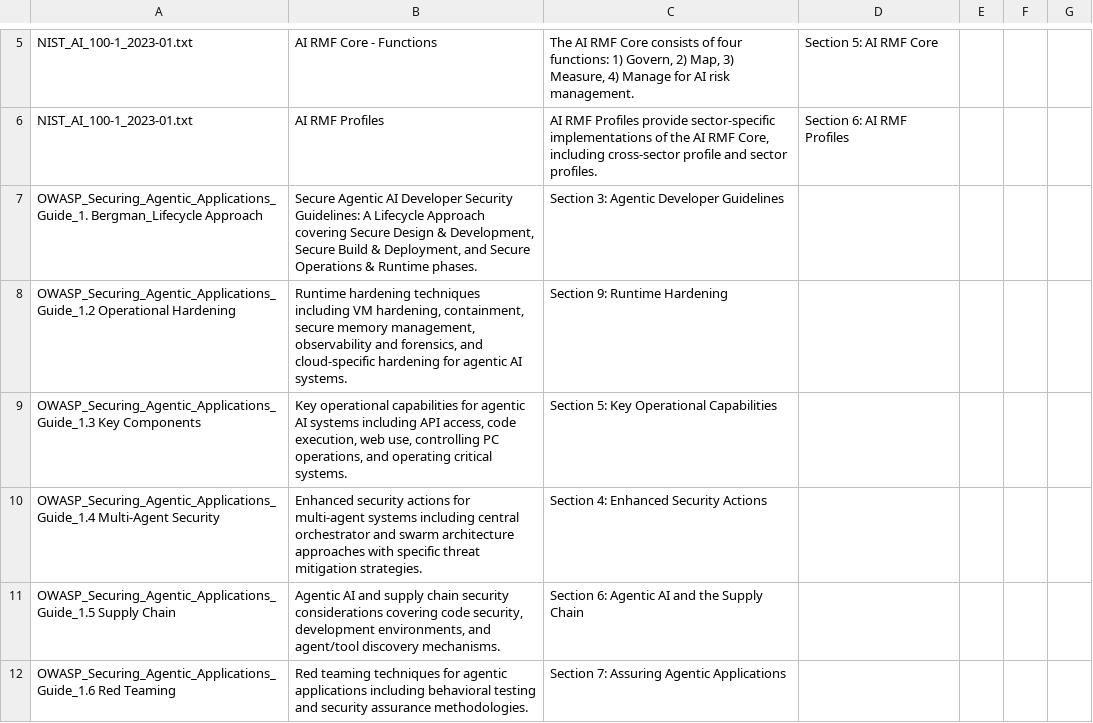
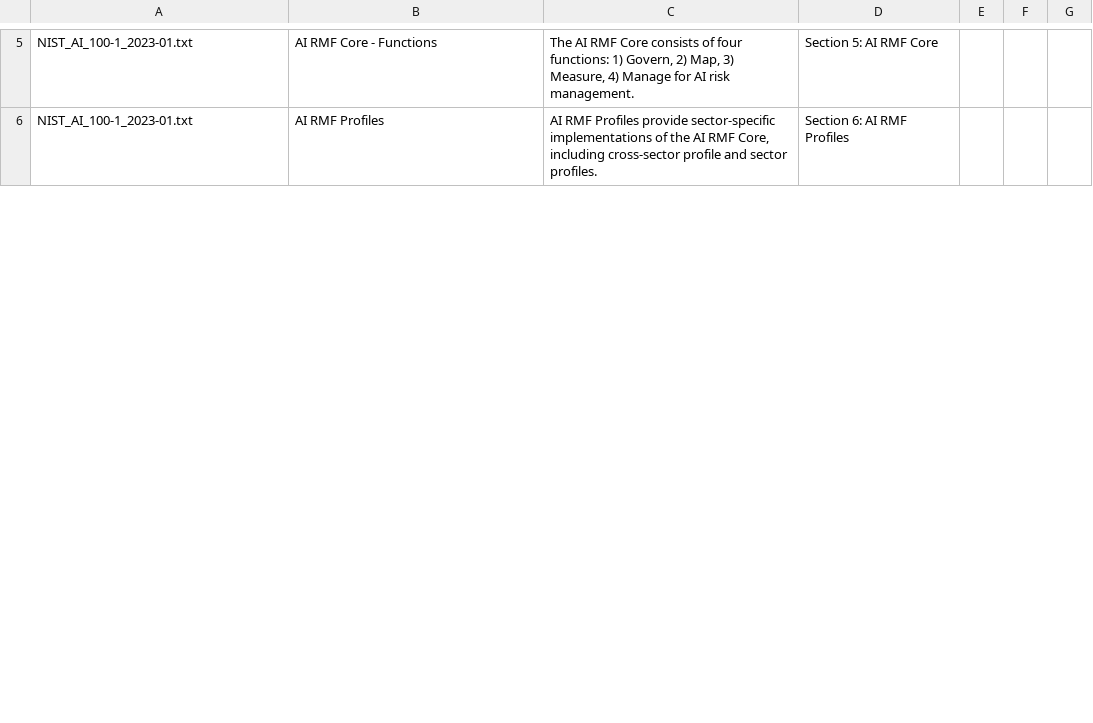
Before and after one commit to MrNothingEcoSystem/callforge-ai, a CSV file: research/CH06_SOURCE_CLAIM_MATRIX_2026-11-11.csv, drawn as a sheet; only a part is shown, gaps mark what is left out; the diff covers the shown part only.

```diff
--- a/research/CH06_SOURCE_CLAIM_MATRIX_2026-11-11.csv
+++ b/research/CH06_SOURCE_CLAIM_MATRIX_2026-11-11.csv
@@ -7,6 +6,0 @@ NIST_AI_100-1_2023-01.txt,AI RMF Profiles,"AI RMF Profiles provide sector-specif
-OWASP_Securing_Agentic_Applications_Guide_1. Bergman_Lifecycle Approach,"Secure Agentic AI Developer Security Guidelines: A Lifecycle Approach covering Secure Design & Development, Secure Build & Deployment, and Secure Operations & Runtime phases.","Section 3: Agentic Developer Guidelines"
-OWASP_Securing_Agentic_Applications_Guide_1.2 Operational Hardening,"Runtime hardening techniques including VM hardening, containment, secure memory management, observability and forensics, and cloud-specific hardening for agentic AI systems.","Section 9: Runtime Hardening"
-OWASP_Securing_Agentic_Applications_Guide_1.3 Key Components,"Key operational capabilities for agentic AI systems including API access, code execution, web use, controlling PC operations, and operating critical systems.","Section 5: Key Operational Capabilities"
-OWASP_Securing_Agentic_Applications_Guide_1.4 Multi-Agent Security,"Enhanced security actions for multi-agent systems including central orchestrator and swarm architecture approaches with specific threat mitigation strategies.","Section 4: Enhanced Security Actions"
-OWASP_Securing_Agentic_Applications_Guide_1.5 Supply Chain,"Agentic AI and supply chain security considerations covering code security, development environments, and agent/tool discovery mechanisms.","Section 6: Agentic AI and the Supply Chain"
-OWASP_Securing_Agentic_Applications_Guide_1.6 Red Teaming,"Red teaming techniques for agentic applications including behavioral testing and security assurance methodologies.","Section 7: Assuring Agentic Applications"
```
Also changed, not shown: 7 added rows, 1 removed row and 4 edited cells elsewhere in this file.
